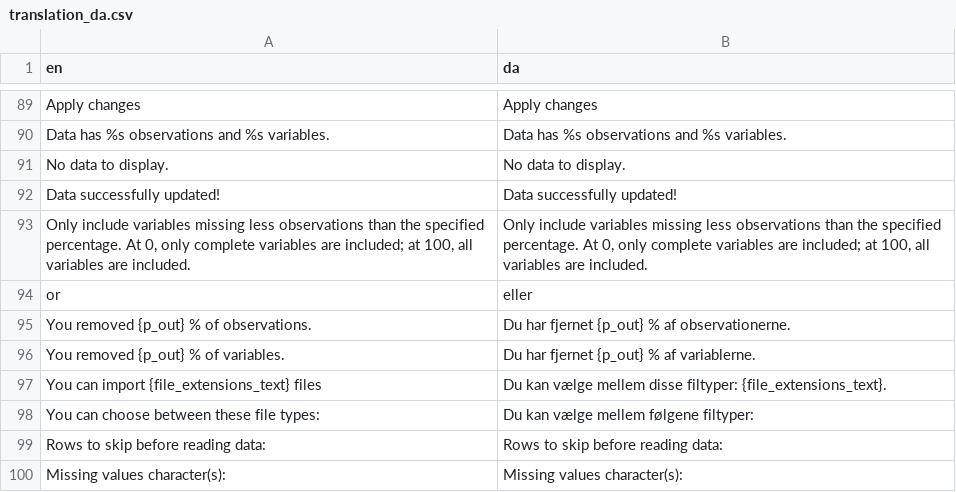
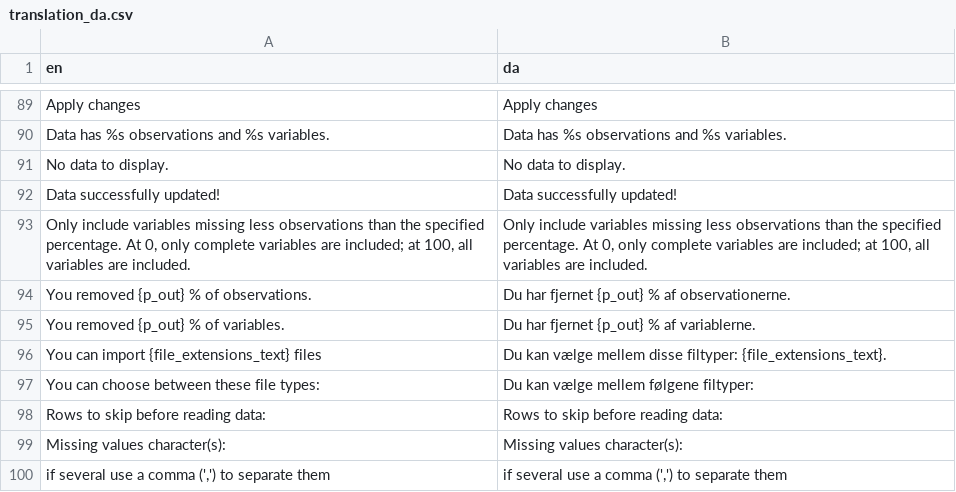
Before and after one commit to agdamsbo/FreesearchR, a CSV file: inst/translations/translation_da.csv, drawn as a sheet; only a part is shown, gaps mark what is left out; the shorter side is filled out with more unchanged rows; the diff names each change by its address in the sheet, - before the commit and + after, or states it on an @@ line.

Commit message:
updated translations

```diff
--- a/inst/translations/translation_da.csv
+++ b/inst/translations/translation_da.csv
-row 94: or | eller
```
Also changed, not shown: inst/translations/translation_sw.csv, 5 other files.
